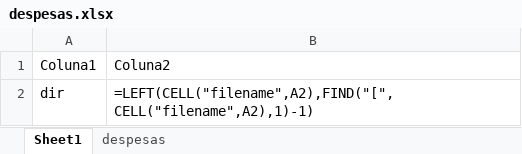
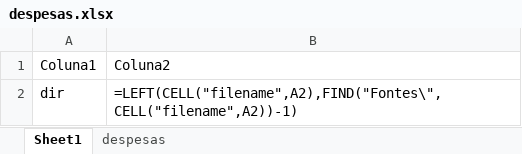
Before and after one commit to diogormec/Arraial, an Excel workbook: Fontes/despesas.xlsx, sheet Sheet1, drawn as a sheet; values as stored, in another font and other column widths than the file's, no borders; formulas are shown in place of their values; table styles not drawn; the diff names each change by its address in the sheet, - before the commit and + after, or states it on an @@ line.

```diff
--- a/Fontes/despesas.xlsx (sheet Sheet1)
+++ b/Fontes/despesas.xlsx (sheet Sheet1)
-B2: =LEFT(CELL("filename",A2),FIND("[",CELL("filename",A2),1)-1)
+B2: =LEFT(CELL("filename",A2),FIND("Fontes\",CELL("filename",A2))-1)
```
Also changed, not shown: Fontes/contratos.xlsx, Fontes/eventos.xlsx, 4 other files.
